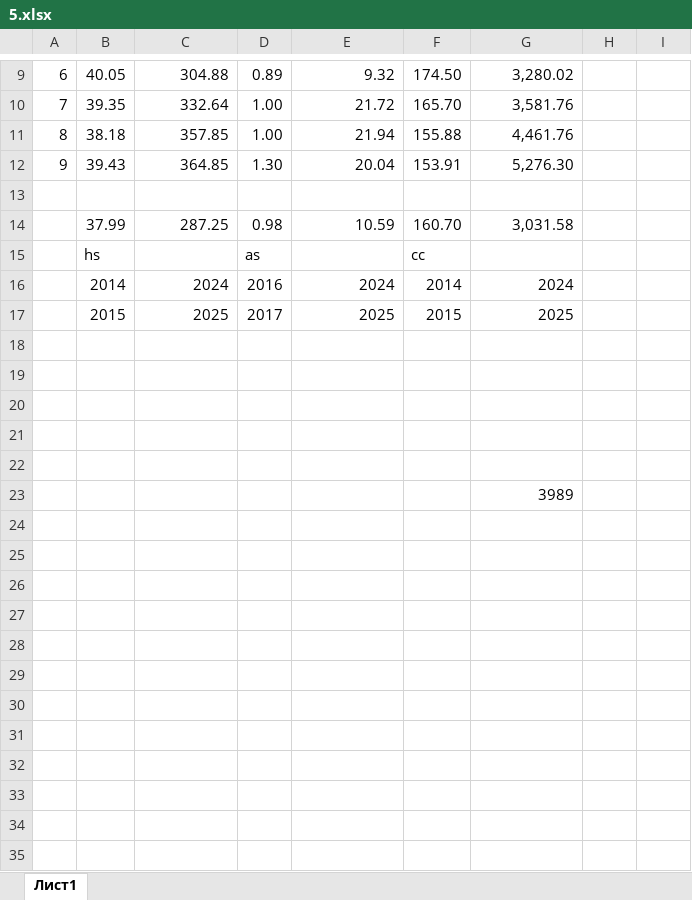
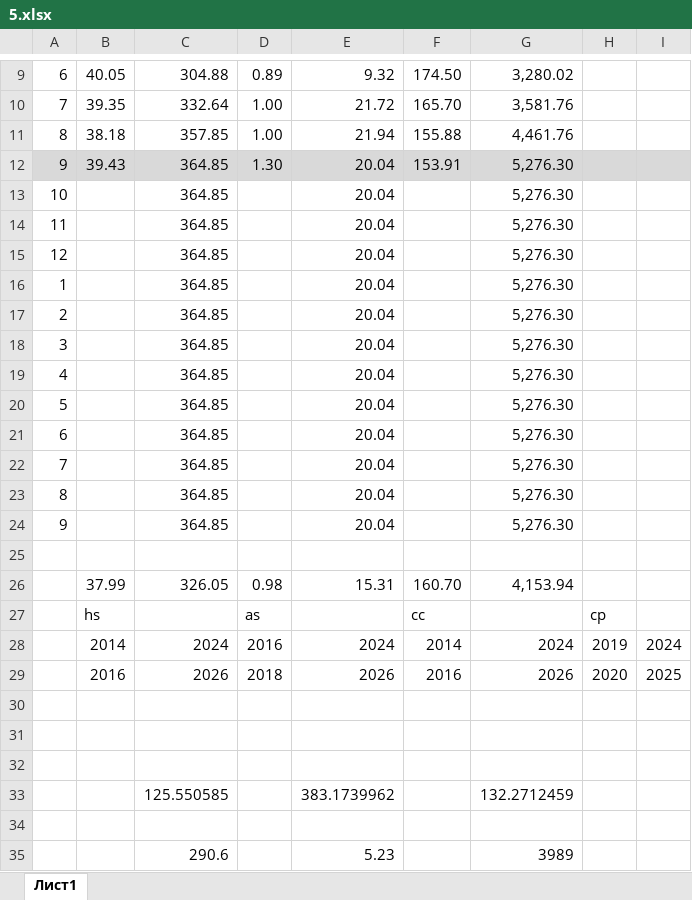
Before and after one commit to otanmukhanov/test, an Excel workbook: 5.xlsx, sheet Лист1, drawn as a sheet; only a part is shown, gaps mark what is left out; values as stored, in another font and other column widths than the file's, no borders; removed rows and columns are numbered as before the commit, all else as after; the diff names each change by its address in the sheet, - before the commit and + after, or states it on an @@ line.

```diff
--- a/5.xlsx (sheet Лист1)
+++ b/5.xlsx (sheet Лист1)
-A12:I12 fill: none
+A12:I12 fill: #D9D9D9
+row 13: 10 |  | 364.85 |  | 20.04 |  | 5,276.30
+row 14: 11 |  | 364.85 |  | 20.04 |  | 5,276.30
+row 15: 12 |  | 364.85 |  | 20.04 |  | 5,276.30
+row 16: 1 |  | 364.85 |  | 20.04 |  | 5,276.30
+row 17: 2 |  | 364.85 |  | 20.04 |  | 5,276.30
+row 18: 3 |  | 364.85 |  | 20.04 |  | 5,276.30
+row 19: 4 |  | 364.85 |  | 20.04 |  | 5,276.30
+row 20: 5 |  | 364.85 |  | 20.04 |  | 5,276.30
+row 21: 6 |  | 364.85 |  | 20.04 |  | 5,276.30
+row 22: 7 |  | 364.85 |  | 20.04 |  | 5,276.30
+row 23: 8 |  | 364.85 |  | 20.04 |  | 5,276.30
+row 24: 9 |  | 364.85 |  | 20.04 |  | 5,276.30
-C26: 287.25
+C26: 326.05
-E26: 10.59
+E26: 15.31
-G26: 3,031.58
+G26: 4,153.94
-H27: (empty)
+H27: cp
-H28: (empty)
+H28: 2019
-I28: (empty)
+I28: 2024
-row 17:  | 2015 | 2025 | 2017 | 2025 | 2015 | 2025
+row 29:  | 2016 | 2026 | 2018 | 2026 | 2016 | 2026 | 2020 | 2025
+row 33:  |  | 125.550585 |  | 383.1739962 |  | 132.2712459
-row 35: (empty)
+row 35:  |  | 290.6 |  | 5.23 |  | 3989
-row 23:  |  |  |  |  |  | 3989
```
Also changed, not shown: formulas that keep their value.
